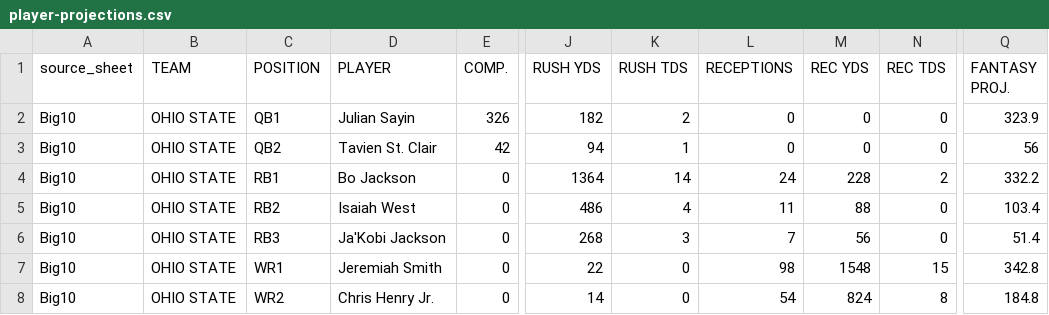
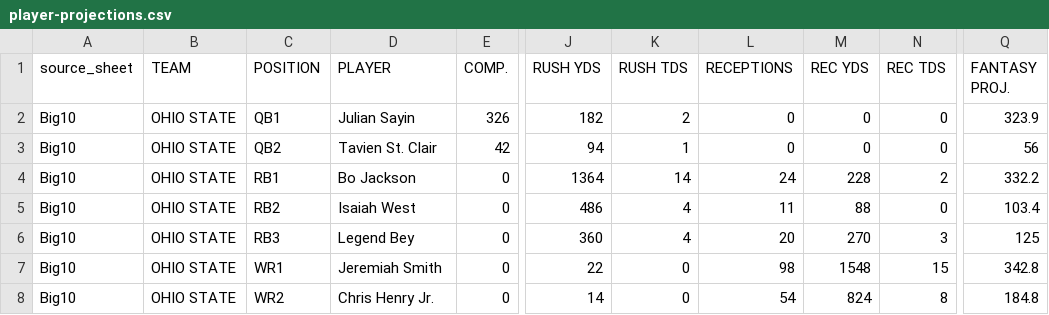
Before and after one commit to adamtheballer/College-Football-Fantasy-App, a CSV file: reports/source-imports/2026/player-projections.csv, drawn as a sheet; only a part is shown, gaps mark what is left out; the diff names each change by its address in the sheet, - before the commit and + after, or states it on an @@ line.

```diff
--- a/reports/source-imports/2026/player-projections.csv
+++ b/reports/source-imports/2026/player-projections.csv
-D6 (PLAYER): Ja'Kobi Jackson
+D6 (PLAYER): Legend Bey
-J6 (RUSH YDS): 268
+J6 (RUSH YDS): 360
-K6 (RUSH TDS): 3
+K6 (RUSH TDS): 4
-L6 (RECEPTIONS): 7
+L6 (RECEPTIONS): 20
-M6 (REC YDS): 56
+M6 (REC YDS): 270
-N6 (REC TDS): 0
+N6 (REC TDS): 3
-Q6 (FANTASY PROJ.): 51.4
+Q6 (FANTASY PROJ.): 125
```
Also changed, not shown: api/app/data/cfb27_ratings_2026-08-05.csv, reports/source-imports/2026/player-identities.csv, 14 other files.
